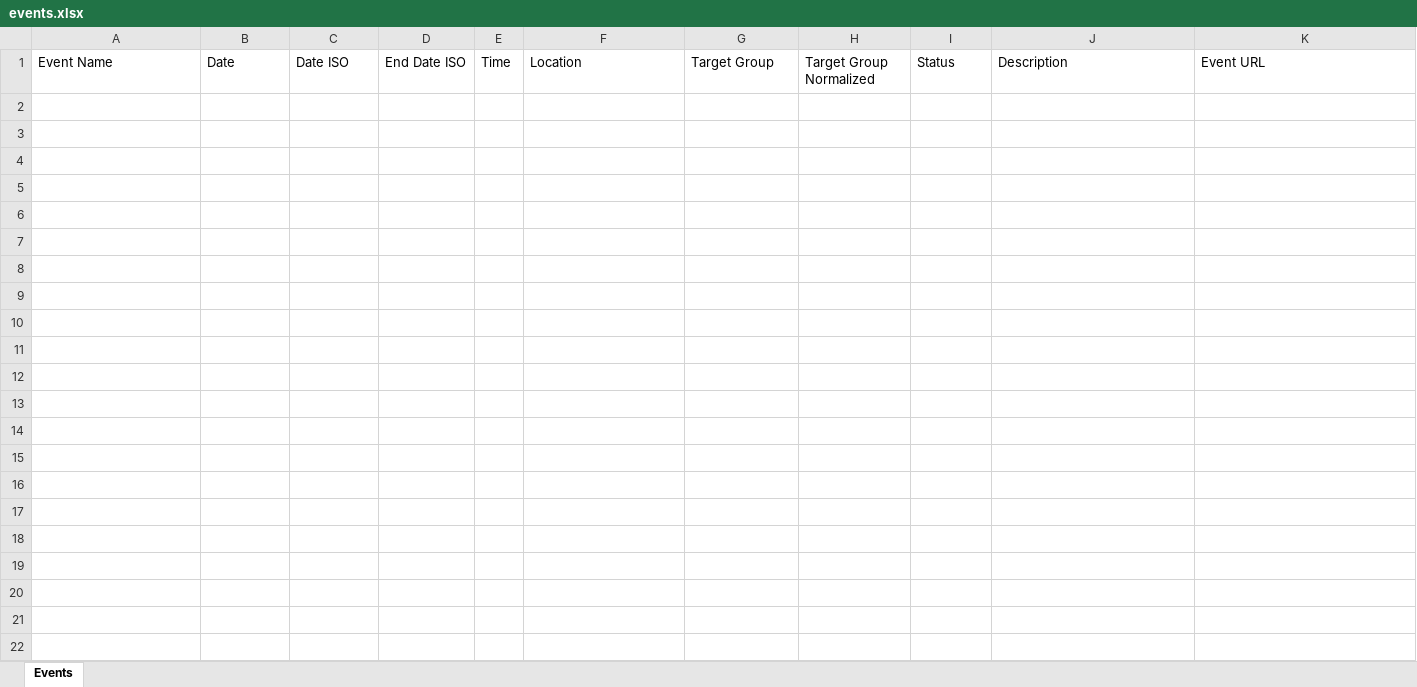
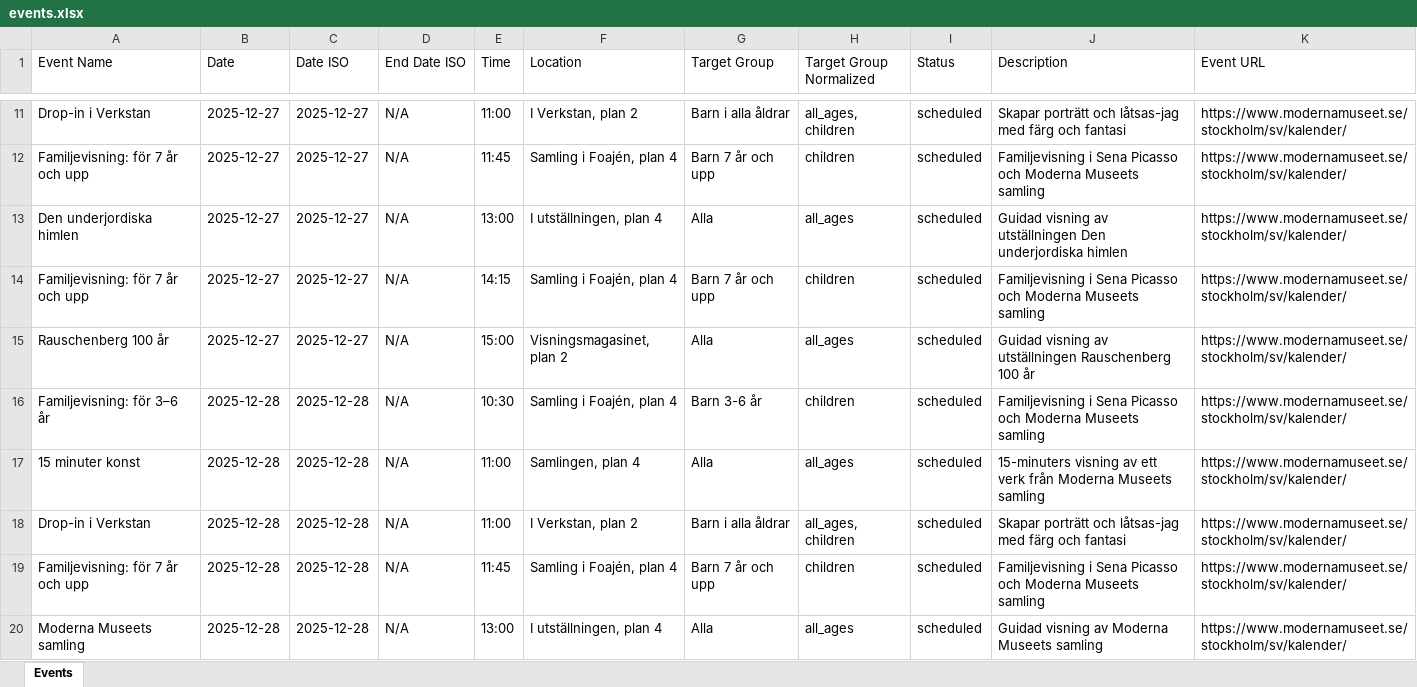
Before and after one commit to karthikraman30/Auto_Event_LLM, an Excel workbook: event_category/events.xlsx, sheet Events, drawn as a sheet; only a part is shown, gaps mark what is left out; values as stored, in another font and other column widths than the file's, no borders; the diff covers the shown part only; the diff names each change by its address in the sheet, - before the commit and + after, or states it on an @@ line.

```diff
--- a/event_category/events.xlsx (sheet Events)
+++ b/event_category/events.xlsx (sheet Events)
+row 11: Drop-in i Verkstan | 2025-12-27 | 2025-12-27 | N/A | 11:00 | I Verkstan, plan 2 | Barn i alla åldrar | all_ages, children | scheduled | Skapar porträtt och låtsas-jag med färg och fantasi | https://www.modernamuseet.se/stockholm/sv/kalender/
+row 12: Familjevisning: för 7 år och upp | 2025-12-27 | 2025-12-27 | N/A | 11:45 | Samling i Foajén, plan 4 | Barn 7 år och upp | children | scheduled | Familjevisning i Sena Picasso och Moderna Museets samling | https://www.modernamuseet.se/stockholm/sv/kalender/
+row 13: Den underjordiska himlen | 2025-12-27 | 2025-12-27 | N/A | 13:00 | I utställningen, plan 4 | Alla | all_ages | scheduled | Guidad visning av utställningen Den underjordiska himlen | https://www.modernamuseet.se/stockholm/sv/kalender/
+row 14: Familjevisning: för 7 år och upp | 2025-12-27 | 2025-12-27 | N/A | 14:15 | Samling i Foajén, plan 4 | Barn 7 år och upp | children | scheduled | Familjevisning i Sena Picasso och Moderna Museets samling | https://www.modernamuseet.se/stockholm/sv/kalender/
+row 15: Rauschenberg 100 år | 2025-12-27 | 2025-12-27 | N/A | 15:00 | Visningsmagasinet, plan 2 | Alla | all_ages | scheduled | Guidad visning av utställningen Rauschenberg 100 år | https://www.modernamuseet.se/stockholm/sv/kalender/
+row 16: Familjevisning: för 3–6 år | 2025-12-28 | 2025-12-28 | N/A | 10:30 | Samling i Foajén, plan 4 | Barn 3-6 år | children | scheduled | Familjevisning i Sena Picasso och Moderna Museets samling | https://www.modernamuseet.se/stockholm/sv/kalender/
+row 17: 15 minuter konst | 2025-12-28 | 2025-12-28 | N/A | 11:00 | Samlingen, plan 4 | Alla | all_ages | scheduled | 15-minuters visning av ett verk från Moderna Museets samling | https://www.modernamuseet.se/stockholm/sv/kalender/
+row 18: Drop-in i Verkstan | 2025-12-28 | 2025-12-28 | N/A | 11:00 | I Verkstan, plan 2 | Barn i alla åldrar | all_ages, children | scheduled | Skapar porträtt och låtsas-jag med färg och fantasi | https://www.modernamuseet.se/stockholm/sv/kalender/
+row 19: Familjevisning: för 7 år och upp | 2025-12-28 | 2025-12-28 | N/A | 11:45 | Samling i Foajén, plan 4 | Barn 7 år och upp | children | scheduled | Familjevisning i Sena Picasso och Moderna Museets samling | https://www.modernamuseet.se/stockholm/sv/kalender/
+row 20: Moderna Museets samling | 2025-12-28 | 2025-12-28 | N/A | 13:00 | I utställningen, plan 4 | Alla | all_ages | scheduled | Guidad visning av Moderna Museets samling | https://www.modernamuseet.se/stockholm/sv/kalender/
```
Also changed, not shown: 50 added rows elsewhere in this sheet, 5 other files.
